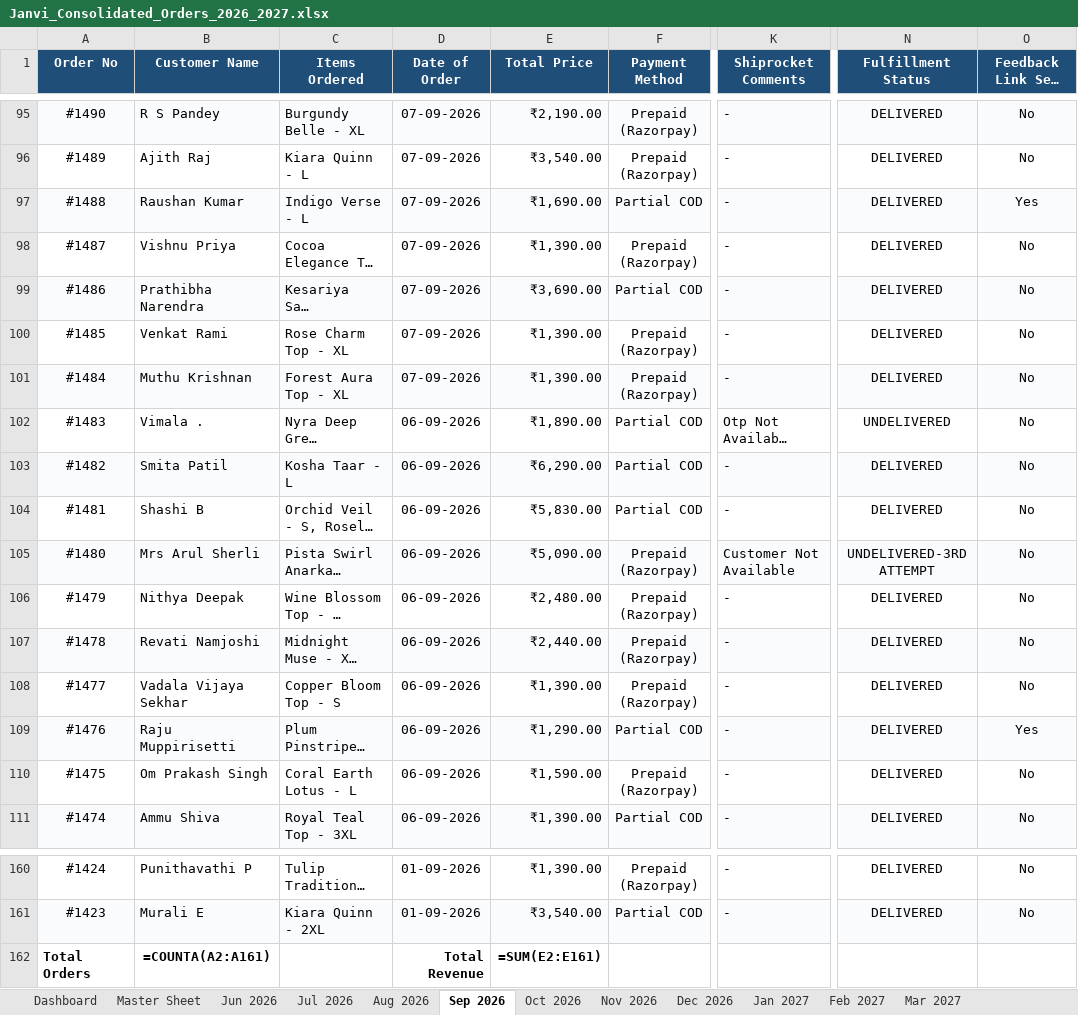
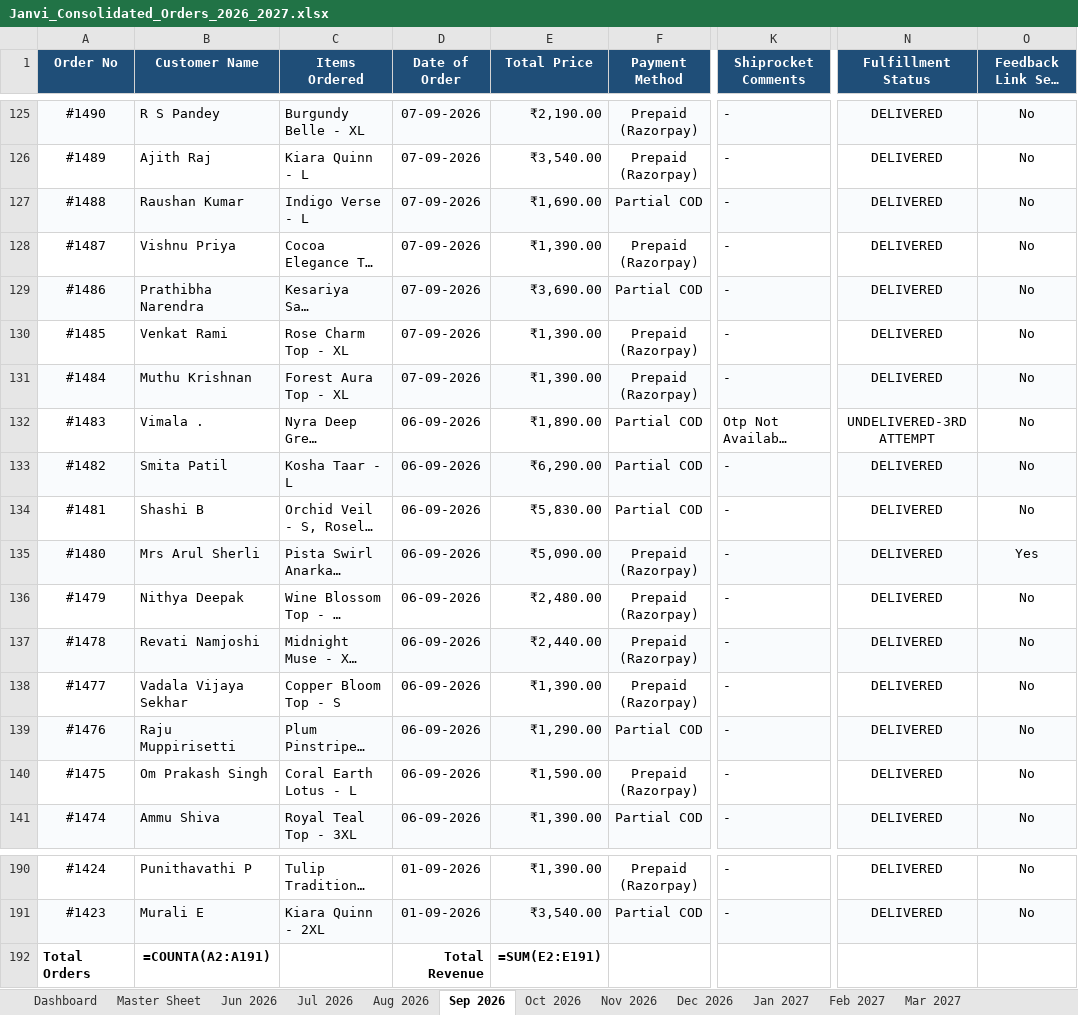
Before and after one commit to nrm-web/JANVI-AIKA-Website-Orders, an Excel workbook: Janvi_Consolidated_Orders_2026_2027.xlsx, sheet Sep 2026, drawn as a sheet; only a part is shown, gaps mark what is left out; long unchanged cells end in …; values as stored, in another font and other column widths than the file's, no borders; formulas without a stored value are shown as written; addresses are those after the commit; the diff covers the shown part only; the diff names each change by its address in the sheet, - before the commit and + after, or states it on an @@ line.

```diff
--- a/Janvi_Consolidated_Orders_2026_2027.xlsx (sheet Sep 2026)
+++ b/Janvi_Consolidated_Orders_2026_2027.xlsx (sheet Sep 2026)
-O127 (Feedback Link Sent (Yes/No)): Yes
+O127 (Feedback Link Sent (Yes/No)): No
-N132 (Fulfillment Status): UNDELIVERED
+N132 (Fulfillment Status): UNDELIVERED-3RD ATTEMPT
-K135 (Shiprocket Comments): Customer Not Available
+K135 (Shiprocket Comments): -
-N135 (Fulfillment Status): UNDELIVERED-3RD ATTEMPT
+N135 (Fulfillment Status): DELIVERED
-O135 (Feedback Link Sent (Yes/No)): No
+O135 (Feedback Link Sent (Yes/No)): Yes
-O139 (Feedback Link Sent (Yes/No)): Yes
+O139 (Feedback Link Sent (Yes/No)): No
-B192 (Customer Name): =COUNTA(A2:A161)
+B192 (Customer Name): =COUNTA(A2:A191)
-E192 (Total Price): =SUM(E2:E161)
+E192 (Total Price): =SUM(E2:E191)
```
Also changed, not shown: 30 added rows and 104 edited cells elsewhere in this sheet, sheet Master Sheet, sheet Dashboard, sheet Aug 2026, Janvi_4see_Magic_Dashboard_Master.xlsx, 1 other file.
